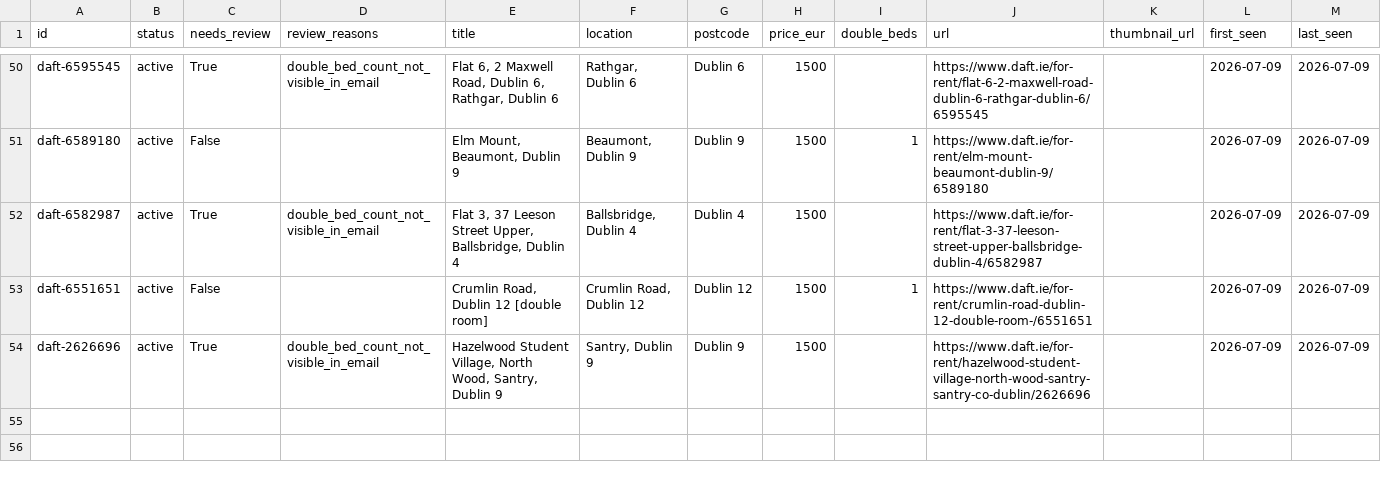
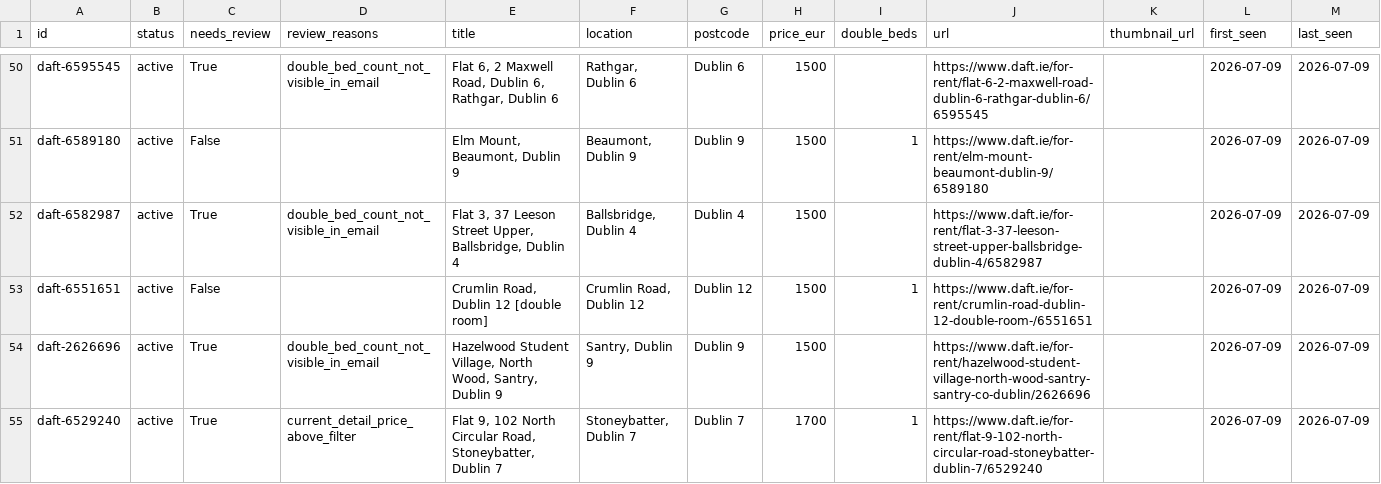
Before and after one commit to paramaan666/daft-dublin-rent-tracker, a CSV file: data/listings.csv, drawn as a sheet; only a part is shown, gaps mark what is left out.

```diff
--- a/data/listings.csv
+++ b/data/listings.csv
@@ -54 +54,2 @@ daft-6551651,active,False,,"Crumlin Road, Dublin 12 [double room]","Crumlin Road
 daft-2626696,active,True,double_bed_count_not_visible_in_email,"Hazelwood Student Village, North Wood, Santry, Dublin 9","Santry, Dublin 9",Dublin 9,1500,,https://www.daft.ie/for-rent/hazelwood-student-village-north-wood-santry-santry-co-dublin/2626696,,2026-07-09,2026-07-09
+daft-6529240,active,True,current_detail_price_above_filter,"Flat 9, 102 North Circular Road, Stoneybatter, Dublin 7","Stoneybatter, Dublin 7",Dublin 7,1700,1,https://www.daft.ie/for-rent/flat-9-102-north-circular-road-stoneybatter-dublin-7/6529240,,2026-07-09,2026-07-09
```
Also changed, not shown: site/data/listings.csv, 4 other files.
